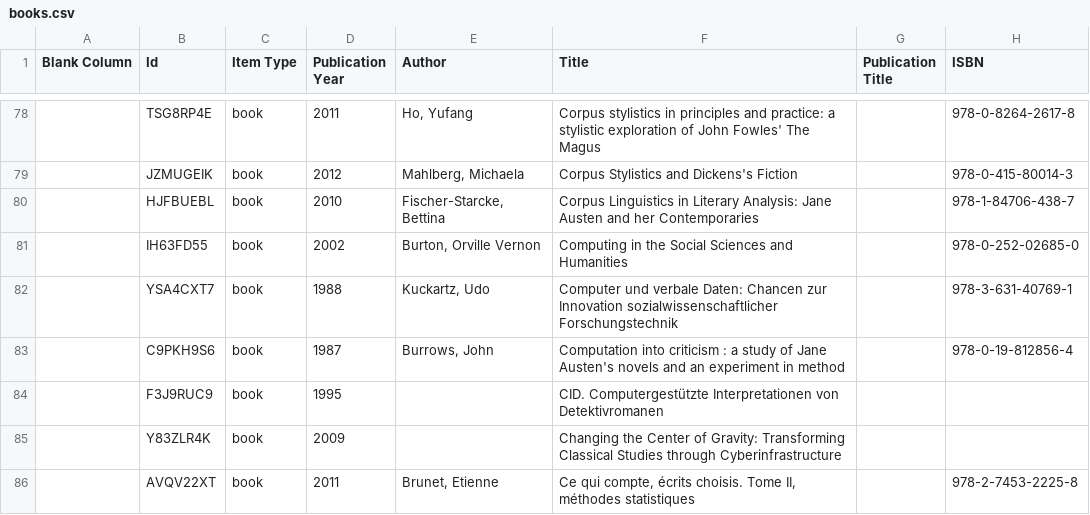
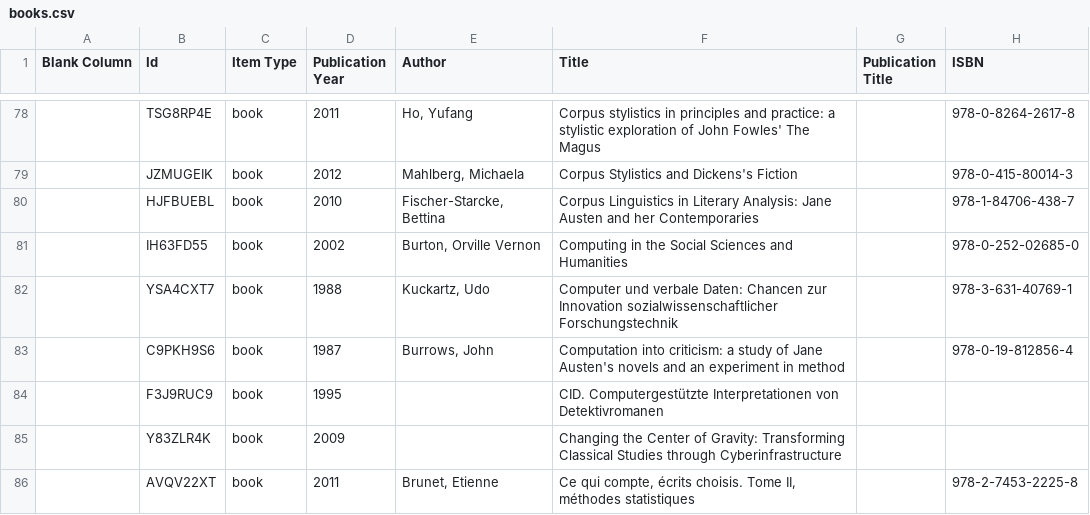
Before and after one commit to morelrep/morel-no-code-generator, a CSV file: _data/books.csv, drawn as a sheet; only a part is shown, gaps mark what is left out; the diff covers the shown part only; the diff names each change by its address in the sheet, - before the commit and + after, or states it on an @@ line.

```diff
--- a/_data/books.csv
+++ b/_data/books.csv
-F83 (Title): Computation into criticism : a study…
+F83 (Title): Computation into criticism: a study…
```
Also changed, not shown: 20 edited cells elsewhere in this file, 49 other files.
